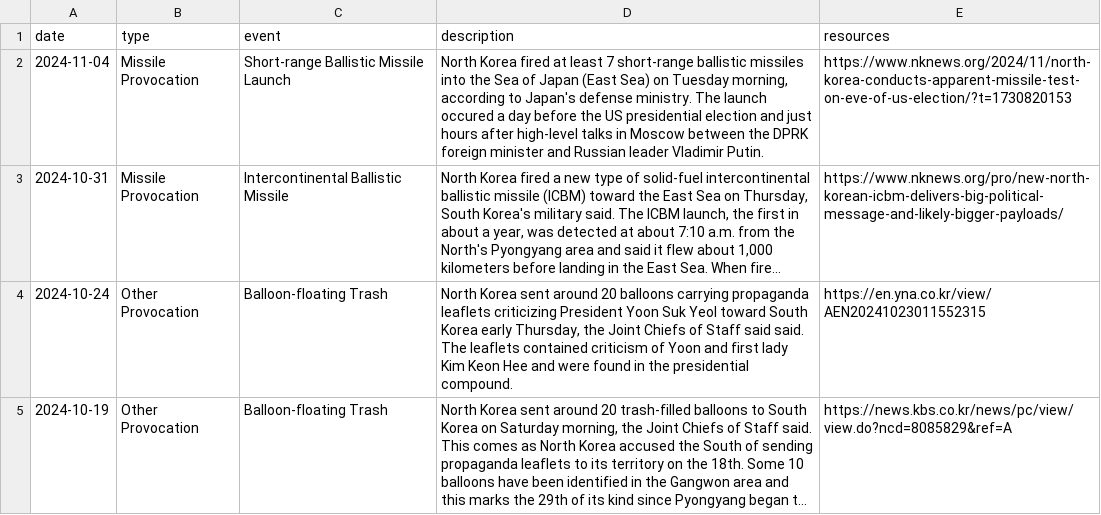
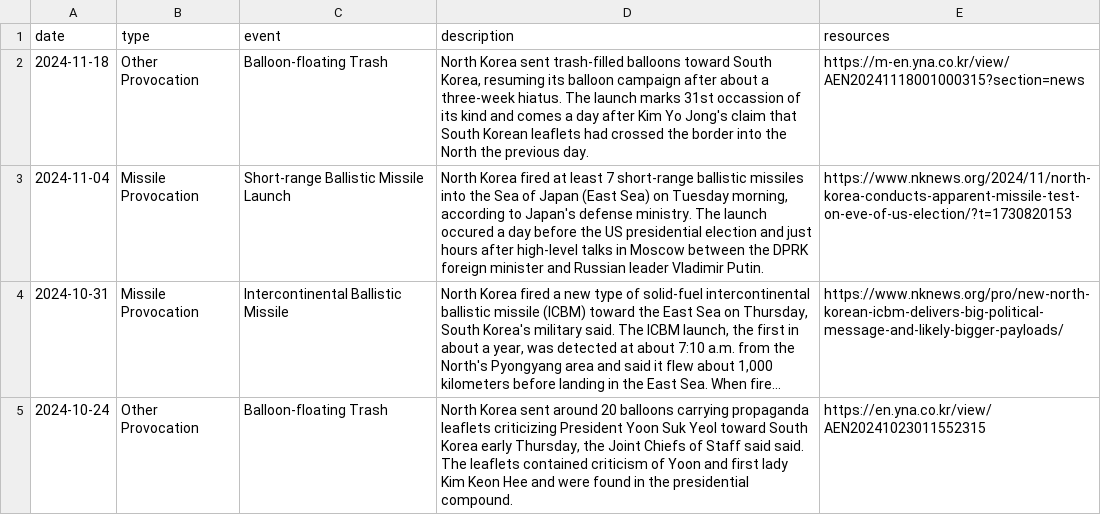
Before and after one commit to stiles/north-korea-provocations, a CSV file: data/raw/north_korea_provocations_1958_present.csv, drawn as a sheet; only a part is shown; the shorter side is filled out with more unchanged rows; long unchanged cells end in ….

```diff
--- a/data/raw/north_korea_provocations_1958_present.csv
+++ b/data/raw/north_korea_provocations_1958_present.csv
@@ -1,2 +1,3 @@
 date,type,event,description,resources
+2024-11-18,Other Provocation,Balloon-floating Trash,"North Korea sent trash-filled balloons toward South Korea, resuming its balloon campaign after about a three-week hiatus. The launch marks 31st occassion of its kind and comes a day after Kim Yo Jong's claim that South Korean leaflets had crossed the border into the North the previous day.",https://m-en.yna.co.kr/view/AEN20241118001000315?section=news
 2024-11-04,Missile Provocation,Short-range Ballistic Missile Launch,"North Korea fired at least 7 short-range ballistic missiles into the Sea of Japan (East Sea) on Tuesday morning, according to Japan's defense ministry. The launch occured a day before the US presidential election and just hours after high-level talks in Moscow between the DPRK foreign minister and Russian leader Vladimir Putin.",https://www.nknews.org/2024/11/north-korea-conducts-apparent-missile-test-on-eve-of-us-election/?t=1730820153
```
Also changed, not shown: data/processed/north_korea_provocations_1958_present.csv, 2 other files.
